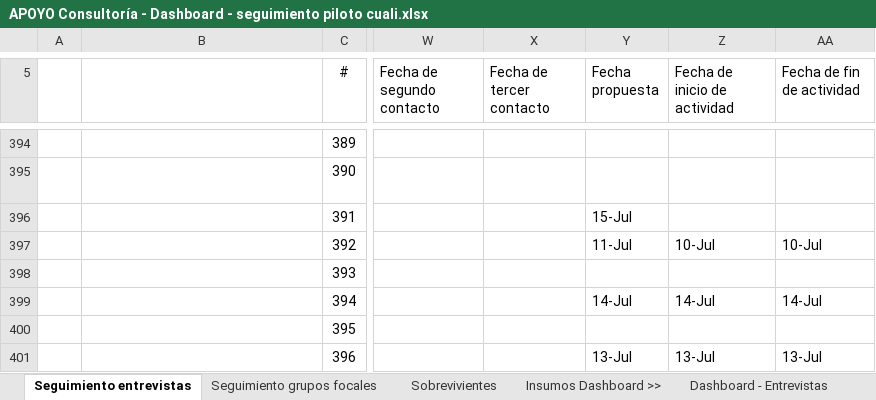
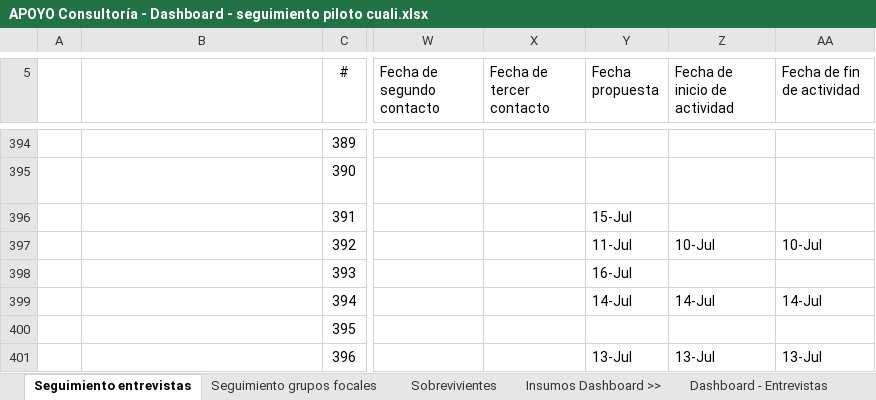
Before and after one commit to apmoncadaa-spec/dashboard-seguimiento-ijm, an Excel workbook: data/APOYO Consultoría - Dashboard - seguimiento piloto cuali.xlsx, sheet Seguimiento entrevistas, drawn as a sheet; only a part is shown, gaps mark what is left out; values as stored, in another font and other column widths than the file's, no borders; conditional formats not drawn; the diff names each change by its address in the sheet, - before the commit and + after, or states it on an @@ line.

```diff
--- a/data/APOYO Consultoría - Dashboard - seguimiento piloto cuali.xlsx (sheet Seguimiento entrevistas)
+++ b/data/APOYO Consultoría - Dashboard - seguimiento piloto cuali.xlsx (sheet Seguimiento entrevistas)
-Y398 (Fecha propuesta): (empty)
+Y398 (Fecha propuesta): 16-Jul
```
Also changed, not shown: 7 other files.
